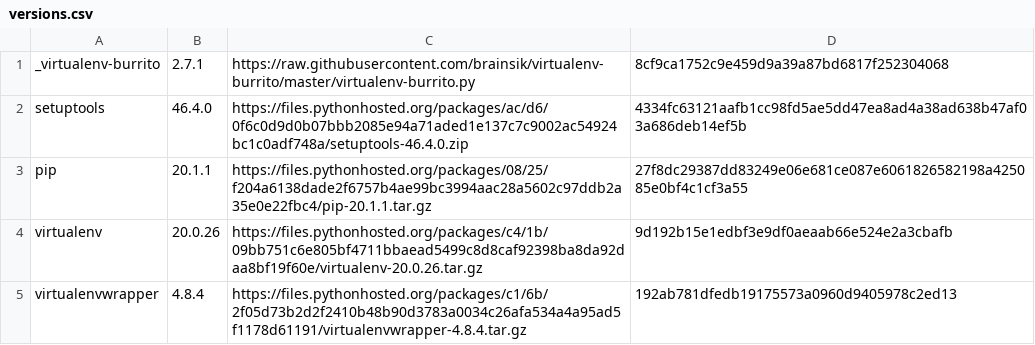
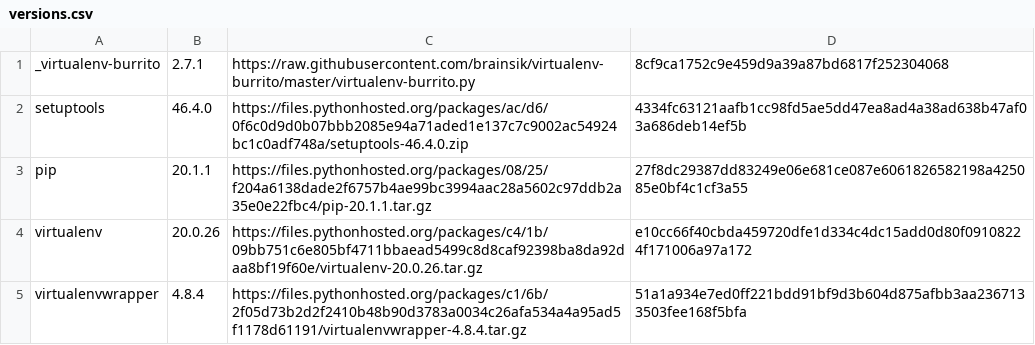
Before and after one commit to skytreader/virtualenv-burrito, a CSV file: versions.csv, drawn as a sheet.

Commit message:
Properly update versions with SHA256.
Please consider 82a03d52621b1cd3727d8c82125efa796a6b6484 as dirty.

```diff
--- a/versions.csv
+++ b/versions.csv
@@ -3,3 +3,3 @@ setuptools,46.4.0,https://files.pythonhosted.org/packages/ac/d6/0f6c0d9d0b07bbb2
 pip,20.1.1,https://files.pythonhosted.org/packages/08/25/f204a6138dade2f6757b4ae99bc3994aac28a5602c97ddb2a35e0e22fbc4/pip-20.1.1.tar.gz,27f8dc29387dd83249e06e681ce087e6061826582198a425085e0bf4c1cf3a55
-virtualenv,20.0.26,https://files.pythonhosted.org/packages/c4/1b/09bb751c6e805bf4711bbaead5499c8d8caf92398ba8da92daa8bf19f60e/virtualenv-20.0.26.tar.gz,9d192b15e1edbf3e9df0aeaab66e524e2a3cbafb
-virtualenvwrapper,4.8.4,https://files.pythonhosted.org/packages/c1/6b/2f05d73b2d2f2410b48b90d3783a0034c26afa534a4a95ad5f1178d61191/virtualenvwrapper-4.8.4.tar.gz,192ab781dfedb19175573a0960d9405978c2ed13
+virtualenv,20.0.26,https://files.pythonhosted.org/packages/c4/1b/09bb751c6e805bf4711bbaead5499c8d8caf92398ba8da92daa8bf19f60e/virtualenv-20.0.26.tar.gz,e10cc66f40cbda459720dfe1d334c4dc15add0d80f09108224f171006a97a172
+virtualenvwrapper,4.8.4,https://files.pythonhosted.org/packages/c1/6b/2f05d73b2d2f2410b48b90d3783a0034c26afa534a4a95ad5f1178d61191/virtualenvwrapper-4.8.4.tar.gz,51a1a934e7ed0ff221bdd91bf9d3b604d875afbb3aa2367133503fee168f5bfa
```
